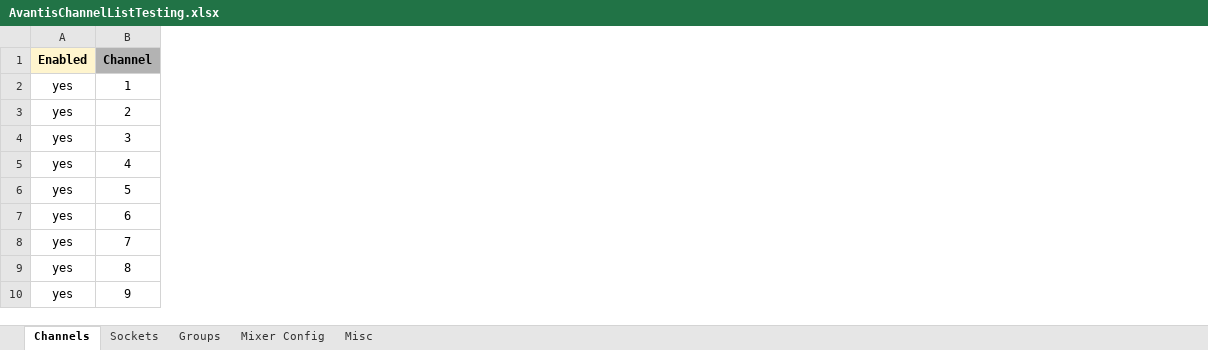
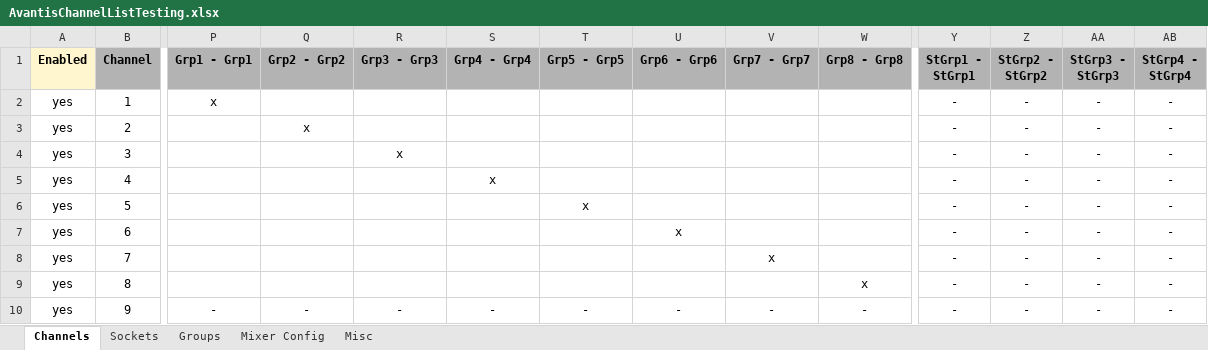
Before and after one commit to togrupe/dlive-midi-tools, an Excel workbook: testing/AvantisChannelListTesting.xlsx, sheet Channels, drawn as a sheet; only a part is shown, gaps mark what is left out; values as stored, in another font and other column widths than the file's, no borders; conditional formats not drawn; the diff covers the shown part only; the diff names each change by its address in the sheet, - before the commit and + after, or states it on an @@ line.

```diff
--- a/testing/AvantisChannelListTesting.xlsx (sheet Channels)
+++ b/testing/AvantisChannelListTesting.xlsx (sheet Channels)
+column P (Grp1 - Grp1), rows 2-10: x |  |  |  |  |  |  |  | -
+column Q (Grp2 - Grp2), rows 3-10: x |  |  |  |  |  |  | -
+column R (Grp3 - Grp3), rows 4-10: x |  |  |  |  |  | -
+column S (Grp4 - Grp4), rows 5-10: x |  |  |  |  | -
+column T (Grp5 - Grp5), rows 6-10: x |  |  |  | -
+column U (Grp6 - Grp6), rows 7-10: x |  |  | -
+column V (Grp7 - Grp7), rows 8-10: x |  | -
+column W (Grp8 - Grp8), rows 9-10: x | -
+column Y (StGrp1 - StGrp1), rows 2-10: all -
+column Z (StGrp2 - StGrp2), rows 2-10: all -
+column AA (StGrp3 - StGrp3), rows 2-10: all -
+column AB (StGrp4 - StGrp4), rows 2-10: all -
```
Also changed, not shown: 7 added columns elsewhere in this sheet, sheet Misc, hidden cells, AvantisChannelList.xlsx, dLiveChannelList.xlsx, 5 other files.
